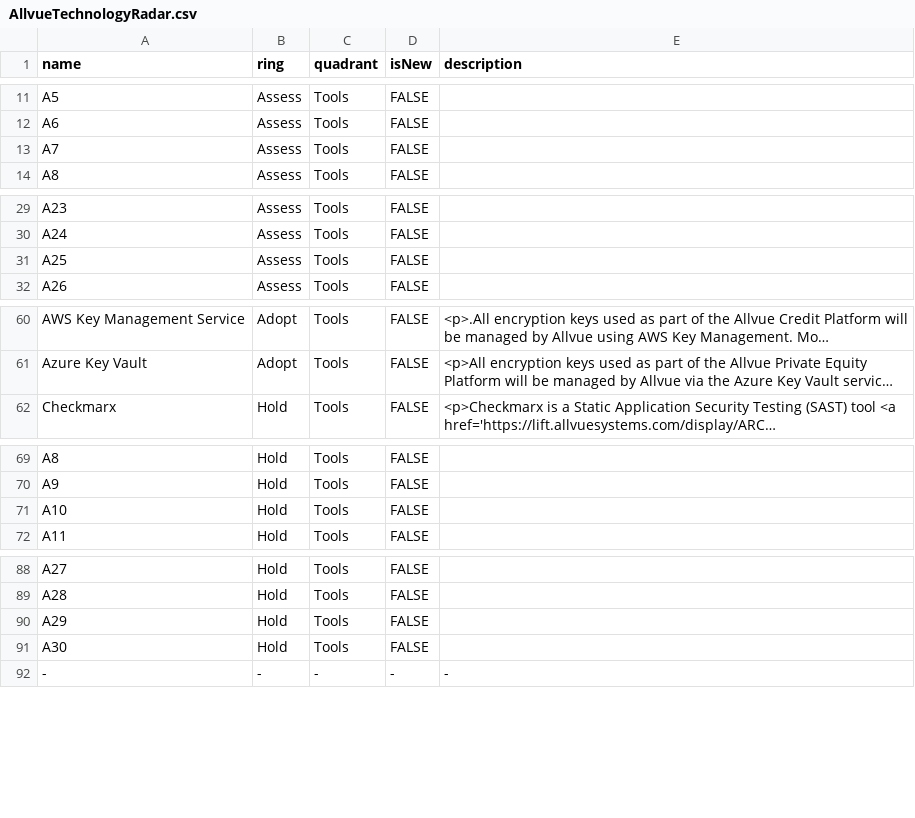
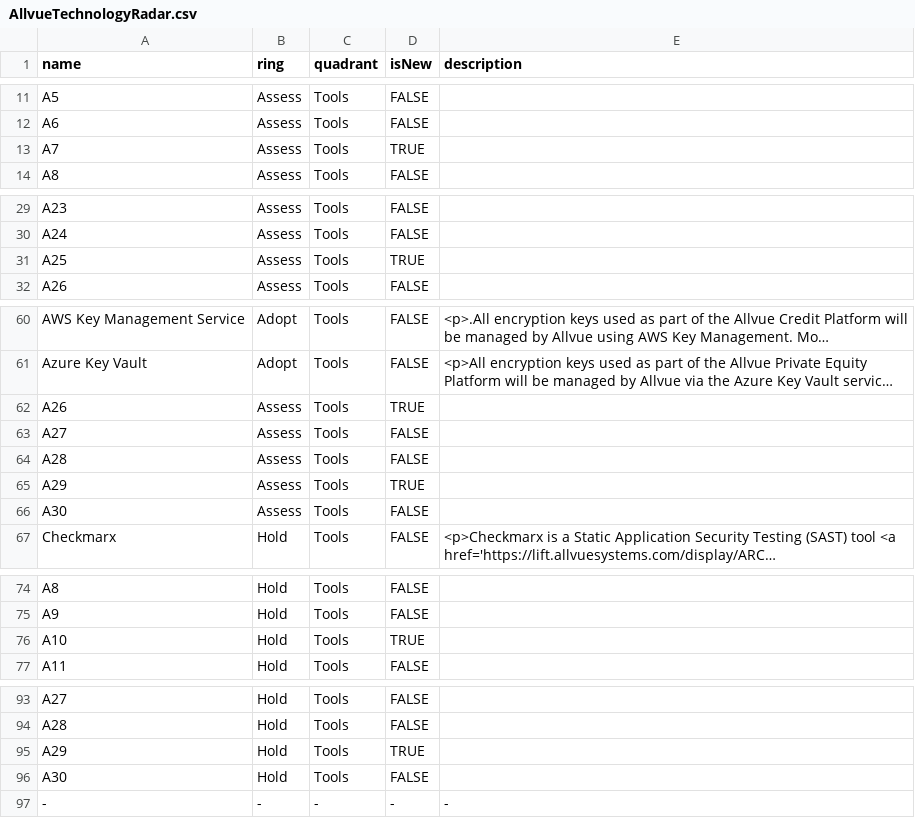
Before and after one commit to RonKewish36/build-your-own-radar, a CSV file: AllvueTechnologyRadar.csv, drawn as a sheet; only a part is shown, gaps mark what is left out; long unchanged cells end in …; addresses are those after the commit; the diff names each change by its address in the sheet, - before the commit and + after, or states it on an @@ line.

Commit message:
Update AllvueTechnologyRadar.csv

```diff
--- a/AllvueTechnologyRadar.csv
+++ b/AllvueTechnologyRadar.csv
-D13 (isNew): FALSE
+D13 (isNew): TRUE
-D31 (isNew): FALSE
+D31 (isNew): TRUE
+row 62: A26 | Assess | Tools | TRUE
+row 63: A27 | Assess | Tools | FALSE
+row 64: A28 | Assess | Tools | FALSE
+row 65: A29 | Assess | Tools | TRUE
+row 66: A30 | Assess | Tools | FALSE
-D76 (isNew): FALSE
+D76 (isNew): TRUE
-D95 (isNew): FALSE
+D95 (isNew): TRUE
```
